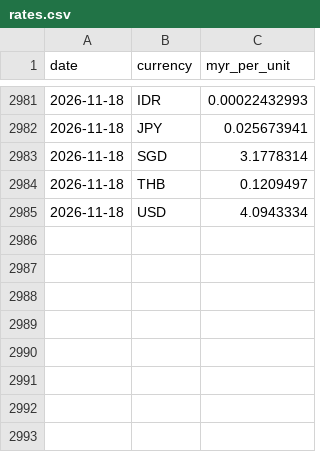
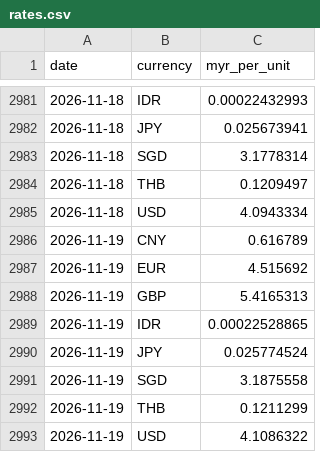
Before and after one commit to CasperNg-2004/daily-rate-tracker, a CSV file: data/rates.csv, drawn as a sheet; only a part is shown, gaps mark what is left out; the diff names each change by its address in the sheet, - before the commit and + after, or states it on an @@ line.

```diff
--- a/data/rates.csv
+++ b/data/rates.csv
+row 2986: 2026-11-19 | CNY | 0.616789
+row 2987: 2026-11-19 | EUR | 4.515692
+row 2988: 2026-11-19 | GBP | 5.4165313
+row 2989: 2026-11-19 | IDR | 0.00022528865
+row 2990: 2026-11-19 | JPY | 0.025774524
+row 2991: 2026-11-19 | SGD | 3.1875558
+row 2992: 2026-11-19 | THB | 0.1211299
+row 2993: 2026-11-19 | USD | 4.1086322
```
Also changed, not shown: 1 other file.
